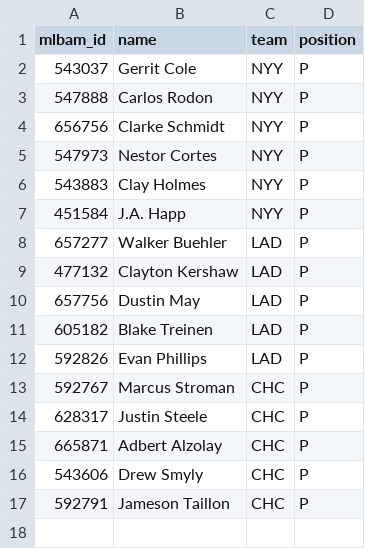
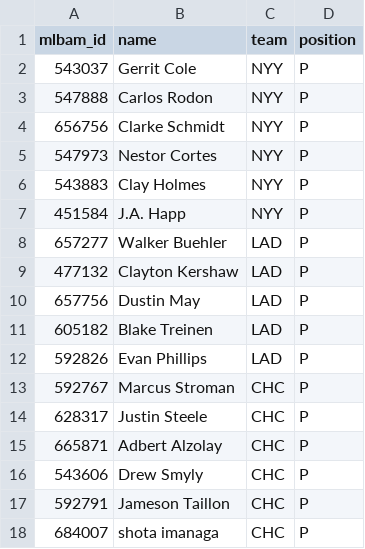
Before and after one commit to tndhk/No6_mlb-pitcher-analyzer3, a CSV file: data/pitchers.csv, drawn as a sheet; the diff names each change by its address in the sheet, - before the commit and + after, or states it on an @@ line.

Commit message:
Imanaga

```diff
--- a/data/pitchers.csv
+++ b/data/pitchers.csv
+row 18: 684007 | shota imanaga | CHC | P
```
Also changed, not shown: 8 other files.
